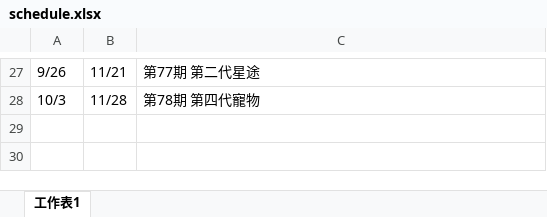
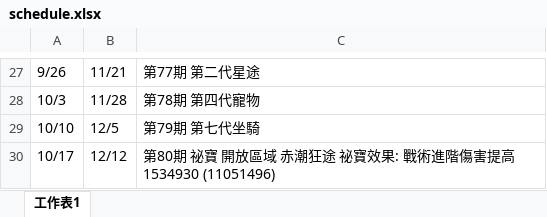
Before and after one commit to joey12020323/LetsGoMuffinV2, an Excel workbook: data/schedule.xlsx, sheet 工作表1, drawn as a sheet; only a part is shown, gaps mark what is left out; values as stored, in another font and other column widths than the file's, no borders; the diff names each change by its address in the sheet, - before the commit and + after, or states it on an @@ line.

```diff
--- a/data/schedule.xlsx (sheet 工作表1)
+++ b/data/schedule.xlsx (sheet 工作表1)
+row 29: 10/10 | 12/5 | 第79期 第七代坐騎
+row 30: 10/17 | 12/12 | 第80期 祕寶 開放區域 赤潮狂途 祕寶效果: 戰術進階傷害提高1534930 (11051496)
```
Also changed, not shown: data/Activity.xlsx.
